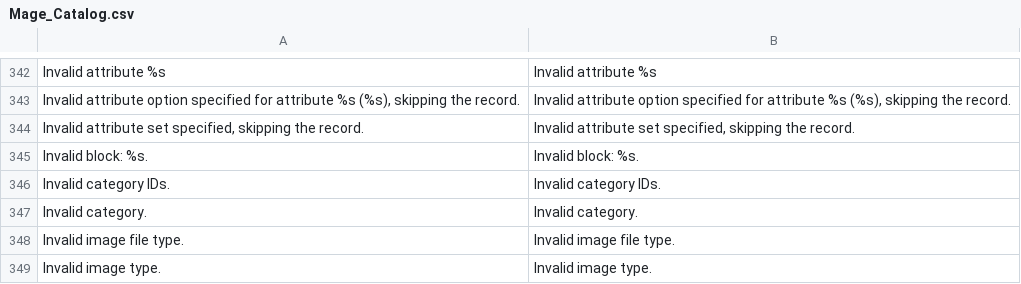
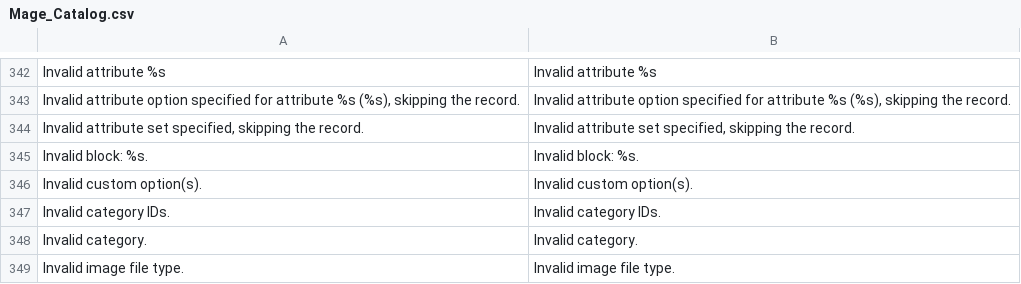
Before and after one commit to JamesAllwood/magento-core, a CSV file: app/locale/en_US/Mage_Catalog.csv, drawn as a sheet; only a part is shown, gaps mark what is left out; the shorter side is filled out with more unchanged rows; the diff names each change by its address in the sheet, - before the commit and + after, or states it on an @@ line.

```diff
--- a/app/locale/en_US/Mage_Catalog.csv
+++ b/app/locale/en_US/Mage_Catalog.csv
+row 346: Invalid custom option(s). | Invalid custom option(s).
```
Also changed, not shown: 44 other files.
